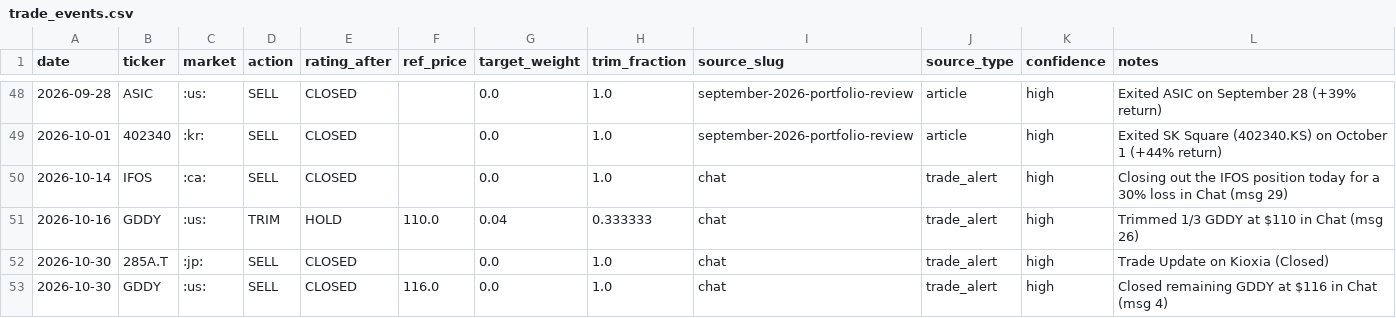
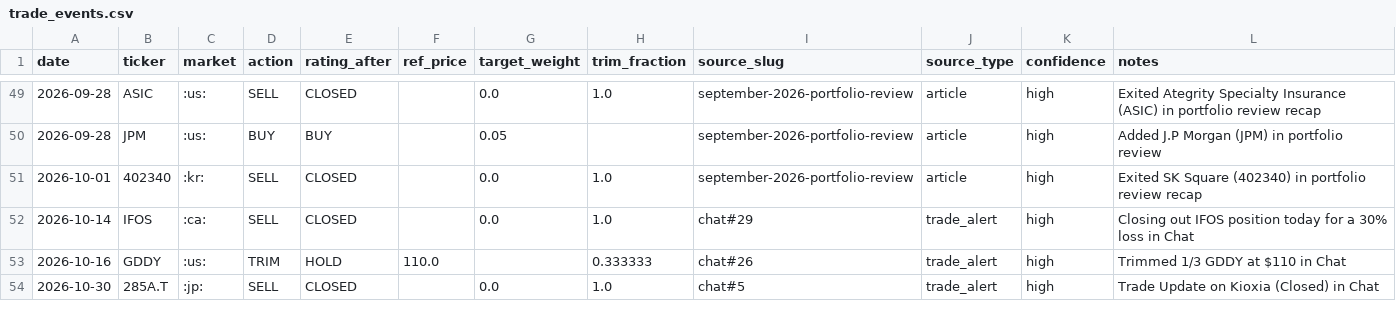
Before and after one commit to matthew-thomasson/portolio, a CSV file: sources/cluseau/data/trade_events.csv, drawn as a sheet; only a part is shown, gaps mark what is left out; the diff covers the shown part only.

Commit message:
Implement general-purpose primary trade extraction pipeline, labelled ground-truth corpus, and 100% precision/recall verification

```diff
--- a/sources/cluseau/data/trade_events.csv
+++ b/sources/cluseau/data/trade_events.csv
@@ -48,6 +49,6 @@ date,ticker,market,action,rating_after,ref_price,target_weight,trim_fraction,sou
-2026-09-28,ASIC,:us:,SELL,CLOSED,,0.0,1.0,september-2026-portfolio-review,article,high,Exited ASIC on September 28 (+39% return)
-2026-10-01,402340,:kr:,SELL,CLOSED,,0.0,1.0,september-2026-portfolio-review,article,high,Exited SK Square (402340.KS) on October 1 (+44% return)
-2026-10-14,IFOS,:ca:,SELL,CLOSED,,0.0,1.0,chat,trade_alert,high,Closing out the IFOS position today for a 30% loss in Chat (msg 29)
-2026-10-16,GDDY,:us:,TRIM,HOLD,110.0,0.04,0.333333,chat,trade_alert,high,Trimmed 1/3 GDDY at $110 in Chat (msg 26)
-2026-10-30,285A.T,:jp:,SELL,CLOSED,,0.0,1.0,chat,trade_alert,high,Trade Update on Kioxia (Closed)
-2026-10-30,GDDY,:us:,SELL,CLOSED,116.0,0.0,1.0,chat,trade_alert,high,Closed remaining GDDY at $116 in Chat (msg 4)
+2026-09-28,ASIC,:us:,SELL,CLOSED,,0.0,1.0,september-2026-portfolio-review,article,high,Exited Ategrity Specialty Insurance (ASIC) in portfolio review recap
+2026-09-28,JPM,:us:,BUY,BUY,,0.05,,september-2026-portfolio-review,article,high,Added J.P Morgan (JPM) in portfolio review
+2026-10-01,402340,:kr:,SELL,CLOSED,,0.0,1.0,september-2026-portfolio-review,article,high,Exited SK Square (402340) in portfolio review recap
+2026-10-14,IFOS,:ca:,SELL,CLOSED,,0.0,1.0,chat#29,trade_alert,high,Closing out IFOS position today for a 30% loss in Chat
+2026-10-16,GDDY,:us:,TRIM,HOLD,110.0,,0.333333,chat#26,trade_alert,high,Trimmed 1/3 GDDY at $110 in Chat
+2026-10-30,285A.T,:jp:,SELL,CLOSED,,0.0,1.0,chat#5,trade_alert,high,Trade Update on Kioxia (Closed) in Chat
```
Also changed, not shown: 4 added rows, 3 removed rows and 58 edited cells elsewhere in this file, sources/cluseau/data/portfolio_holdings.csv, sources/cluseau/data/results/positions_strategy_A_2026-01-01_to_2026-11-05_fixed_unit.csv, 16 other files.
